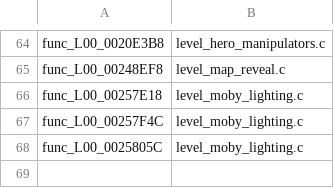
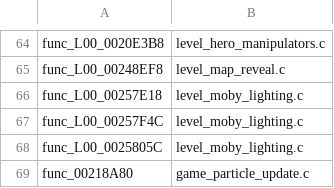
Before and after one commit to OpenRAC/OpenRAC, a TSV file: port/game/rac1-pal/hand/hand.tsv, drawn as a sheet; only a part is shown, gaps mark what is left out.

Commit message:
feat(rac1/pal): dispatch native particle updates
Recover the handwritten PAL scan with signed active filtering, 64-byte records and callback-driven cursor/end reloads. Preserve the initial pool/high snapshot and retain missing-function traps. This is native-only; matching sources are unchanged.

Windows build and 53/53 CTest tests pass, along with 64-bit and 32-bit dispatch fixtures. Strict New Game passes particle dispatch and now stops at func_001FA1C0, frame 2827. Update the campaign handoff and preserve unrelated edits.

```diff
--- a/port/game/rac1-pal/hand/hand.tsv
+++ b/port/game/rac1-pal/hand/hand.tsv
@@ -68 +68,2 @@ func_L00_00257F4C	level_moby_lighting.c
 func_L00_0025805C	level_moby_lighting.c
+func_00218A80	game_particle_update.c
```
Also changed, not shown: 4 other files.
